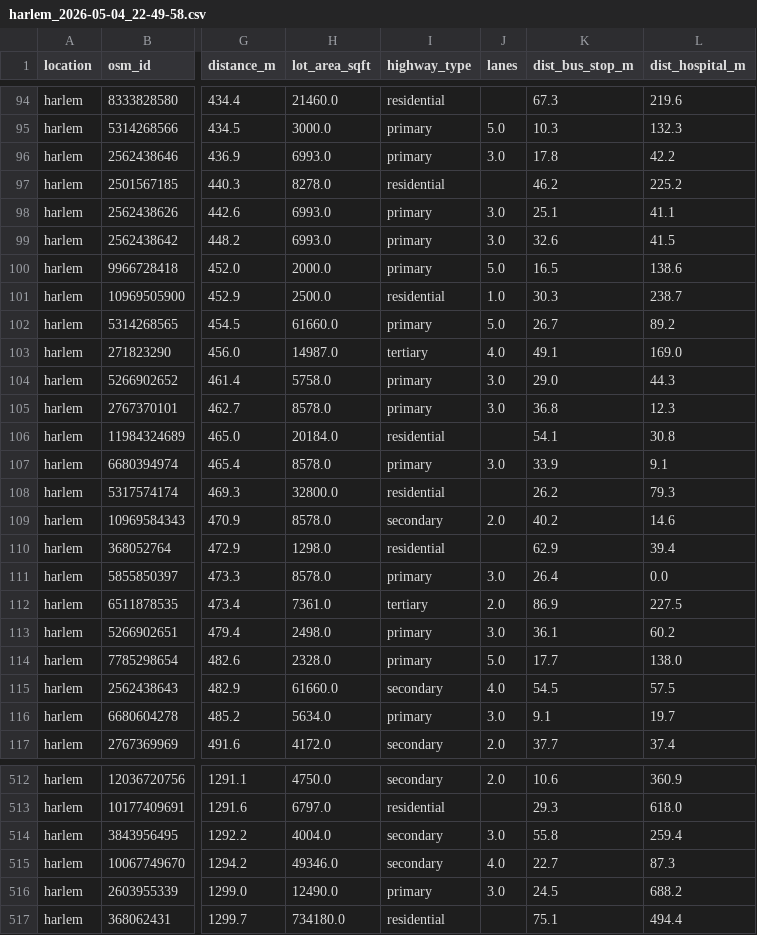
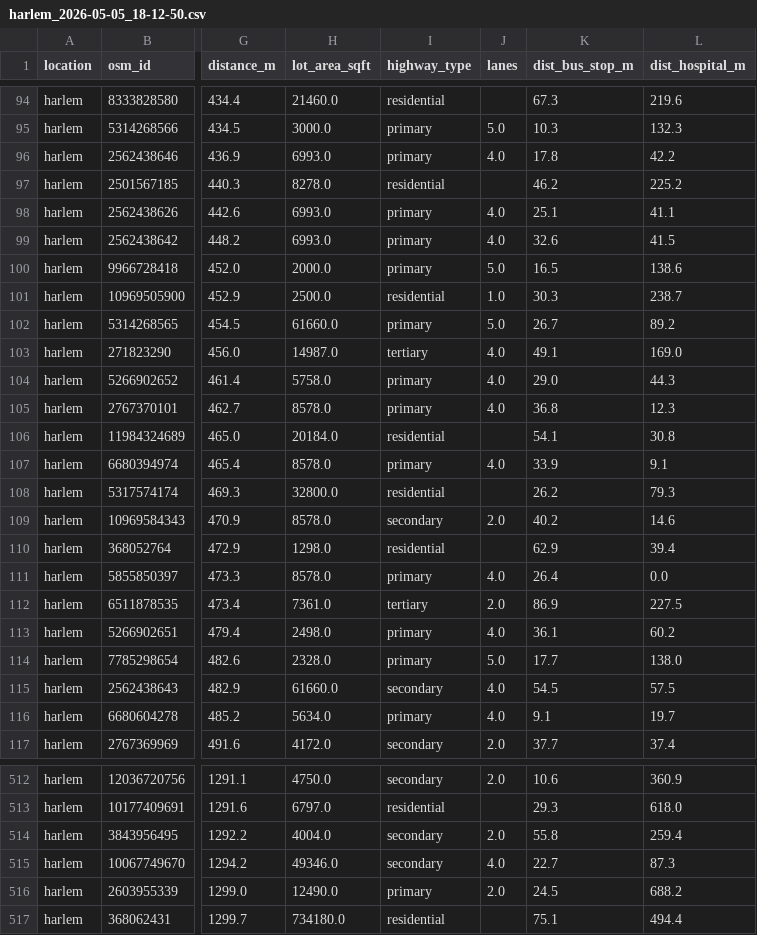
Before and after one commit to ramon-garcia-ayala/OSMnx-data-scraper, a CSV file: General-OSM-Scraper/csv/harlem_2026-05-05_18-12-50.csv (was General-OSM-Scraper/csv/harlem_2026-05-04_22-49-58.csv), drawn as a sheet; only a part is shown, gaps mark what is left out; the diff covers the shown part only; the diff names each change by its address in the sheet, - before the commit and + after, or states it on an @@ line.

```diff
--- a/General-OSM-Scraper/csv/harlem_2026-05-04_22-49-58.csv
+++ b/General-OSM-Scraper/csv/harlem_2026-05-05_18-12-50.csv
-J96 (lanes): 3.0
+J96 (lanes): 4.0
-J98:J99 (lanes): 3.0
+J98:J99 (lanes): 4.0
-J104:J105 (lanes): 3.0
+J104:J105 (lanes): 4.0
-J107 (lanes): 3.0
+J107 (lanes): 4.0
-J111 (lanes): 3.0
+J111 (lanes): 4.0
-J113 (lanes): 3.0
+J113 (lanes): 4.0
-J116 (lanes): 3.0
+J116 (lanes): 4.0
-J514 (lanes): 3.0
+J514 (lanes): 2.0
-J516 (lanes): 3.0
+J516 (lanes): 2.0
```
Also changed, not shown: 46 edited cells elsewhere in this file, General-OSM-Scraper/csv/times_square_2026-05-05_18-12-50.csv, 19 other files.
